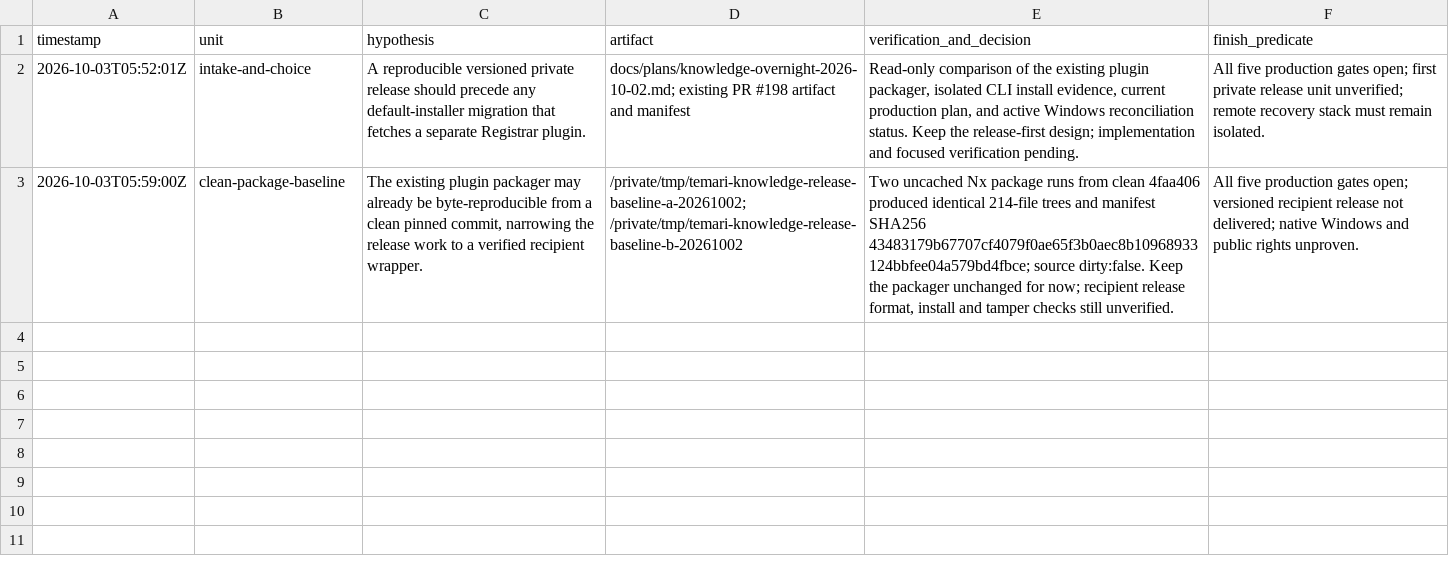
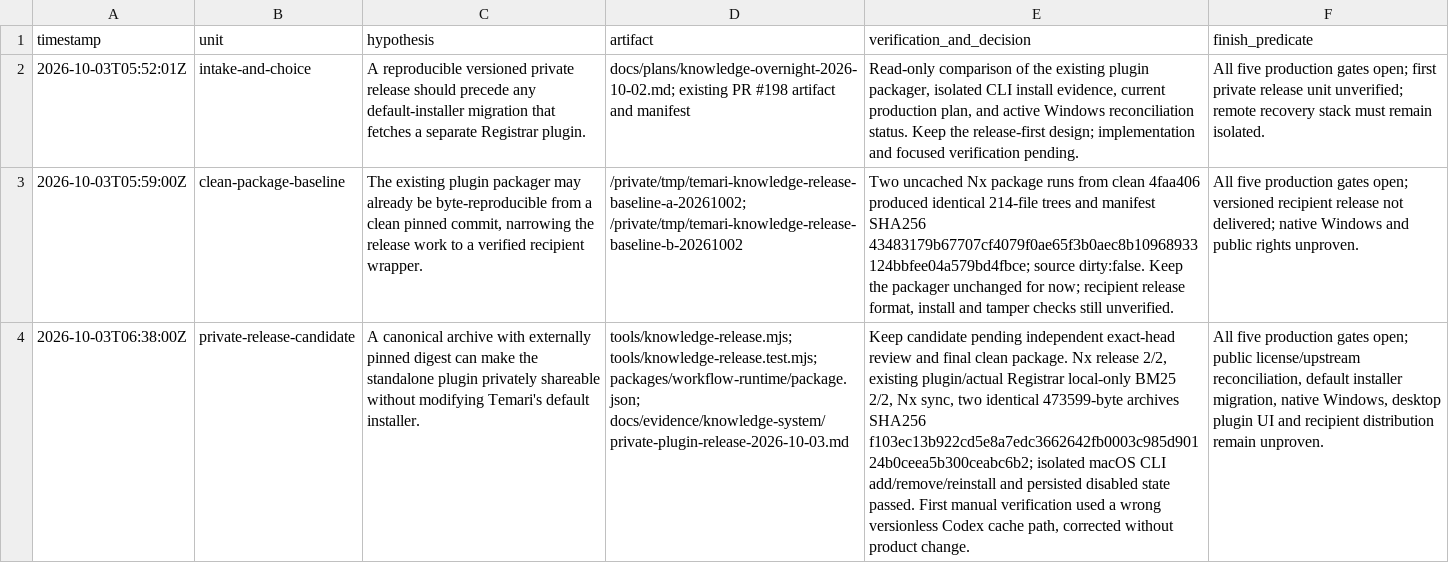
Before and after one commit to randydinh/temari, a TSV file: .audit/knowledge-overnight-2026-10-02.tsv, drawn as a sheet; the diff names each change by its address in the sheet, - before the commit and + after, or states it on an @@ line.

Commit message:
Document verified private Knowledge release candidate

```diff
--- a/.audit/knowledge-overnight-2026-10-02.tsv
+++ b/.audit/knowledge-overnight-2026-10-02.tsv
+row 4: 2026-10-03T06:38:00Z | private-release-candidate | A canonical archive with externally pinned digest can make the standalone plugin privately shareable without modifying Temari's default installer. | tools/knowledge-release.mjs; tools/knowledge-release.test.mjs; packages/workflow-runtime/package.json; docs/evidence/knowledge-system/private-plugin-release-2026-10-03.md | Keep candidate pending independent exact-head review and final clean package. Nx release 2/2, existing plugin/actual Registrar local-only BM25 2/2, Nx sync, two identical 473599-byte archives SHA256 f103ec13b922cd5e8a7edc3662642fb0003c985d90124b0ceea5b300ceabc6b2; isolated macOS CLI add/remove/reinstall and persisted disabled state passed. First manual verification used a wrong versionless Codex cache path, corrected without product change. | All five production gates open; public license/upstream reconciliation, default installer migration, native Windows, desktop plugin UI and recipient distribution remain unproven.
```
Also changed, not shown: 3 other files.
